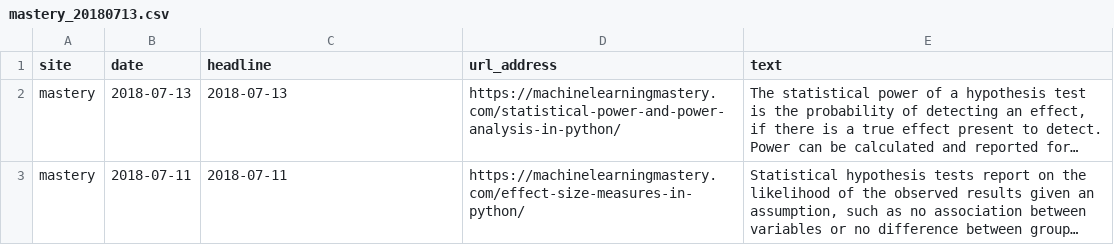
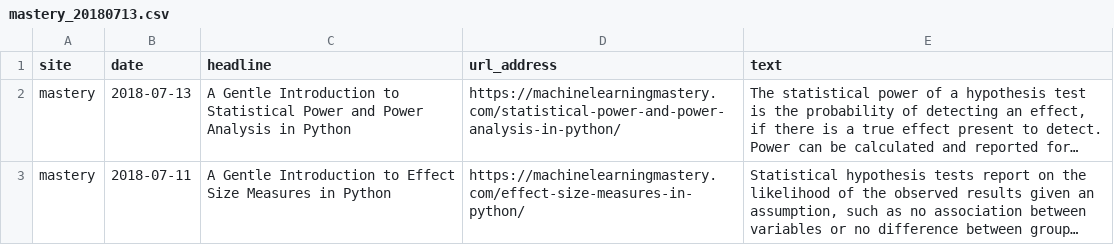
Before and after one commit to 2econsulting/2econsulting.github.io, a CSV file: data/newsletter/input/mastery_20180713.csv, drawn as a sheet; only a part is shown; long unchanged cells end in …; the diff covers the shown part only; the diff names each change by its address in the sheet, - before the commit and + after, or states it on an @@ line.

```diff
--- a/data/newsletter/input/mastery_20180713.csv
+++ b/data/newsletter/input/mastery_20180713.csv
-C2 (headline): 2018-07-13
+C2 (headline): A Gentle Introduction to Statistical Power and Power Analysis in Python
-C3 (headline): 2018-07-11
+C3 (headline): A Gentle Introduction to Effect Size Measures in Python
```
Also changed, not shown: 2 edited cells elsewhere in this file, data/newsletter/input/kaggle_20180713.csv, 7 other files.
